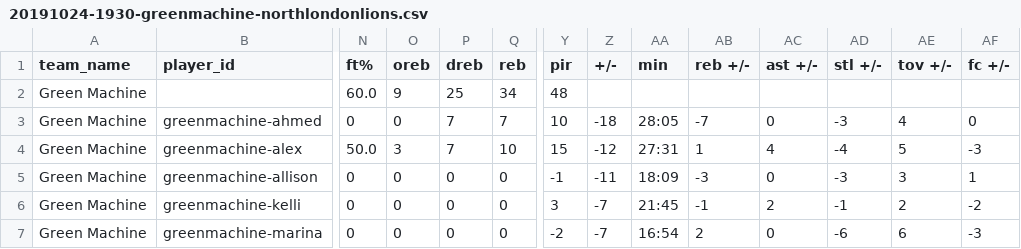
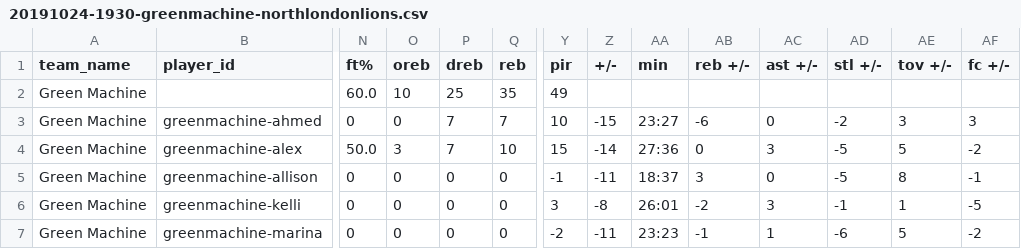
Before and after one commit to zilupe/thegame.report-data, a CSV file: raw_data/season25/box_scores/20191024-1930-greenmachine-northlondonlions.csv, drawn as a sheet; only a part is shown, gaps mark what is left out; the diff covers the shown part only; the diff names each change by its address in the sheet, - before the commit and + after, or states it on an @@ line.

```diff
--- a/raw_data/season25/box_scores/20191024-1930-greenmachine-northlondonlions.csv
+++ b/raw_data/season25/box_scores/20191024-1930-greenmachine-northlondonlions.csv
-O2 (oreb): 9
+O2 (oreb): 10
-Q2 (reb): 34
+Q2 (reb): 35
-Y2 (pir): 48
+Y2 (pir): 49
-Z3 (+/-): -18
+Z3 (+/-): -15
-AA3 (min): 28:05
+AA3 (min): 23:27
-AB3 (reb +/-): -7
+AB3 (reb +/-): -6
-AD3 (stl +/-): -3
+AD3 (stl +/-): -2
-AE3 (tov +/-): 4
+AE3 (tov +/-): 3
-AF3 (fc +/-): 0
+AF3 (fc +/-): 3
-Z4 (+/-): -12
+Z4 (+/-): -14
-AA4 (min): 27:31
+AA4 (min): 27:36
-AB4 (reb +/-): 1
+AB4 (reb +/-): 0
-AC4 (ast +/-): 4
+AC4 (ast +/-): 3
-AD4 (stl +/-): -4
+AD4 (stl +/-): -5
-AF4 (fc +/-): -3
+AF4 (fc +/-): -2
-AA5 (min): 18:09
+AA5 (min): 18:37
-AB5 (reb +/-): -3
+AB5 (reb +/-): 3
-AD5 (stl +/-): -3
+AD5 (stl +/-): -5
-AE5 (tov +/-): 3
+AE5 (tov +/-): 8
-AF5 (fc +/-): 1
+AF5 (fc +/-): -1
-Z6 (+/-): -7
+Z6 (+/-): -8
-AA6 (min): 21:45
+AA6 (min): 26:01
-AB6 (reb +/-): -1
+AB6 (reb +/-): -2
-AC6 (ast +/-): 2
+AC6 (ast +/-): 3
-AE6 (tov +/-): 2
+AE6 (tov +/-): 1
-AF6 (fc +/-): -2
+AF6 (fc +/-): -5
-Z7 (+/-): -7
+Z7 (+/-): -11
-AA7 (min): 16:54
+AA7 (min): 23:23
-AB7 (reb +/-): 2
+AB7 (reb +/-): -1
-AC7 (ast +/-): 0
+AC7 (ast +/-): 1
-AE7 (tov +/-): 6
+AE7 (tov +/-): 5
-AF7 (fc +/-): -3
+AF7 (fc +/-): -2
```
Also changed, not shown: 58 edited cells elsewhere in this file, raw_data/season25/player_logs.csv, 1 other file.
